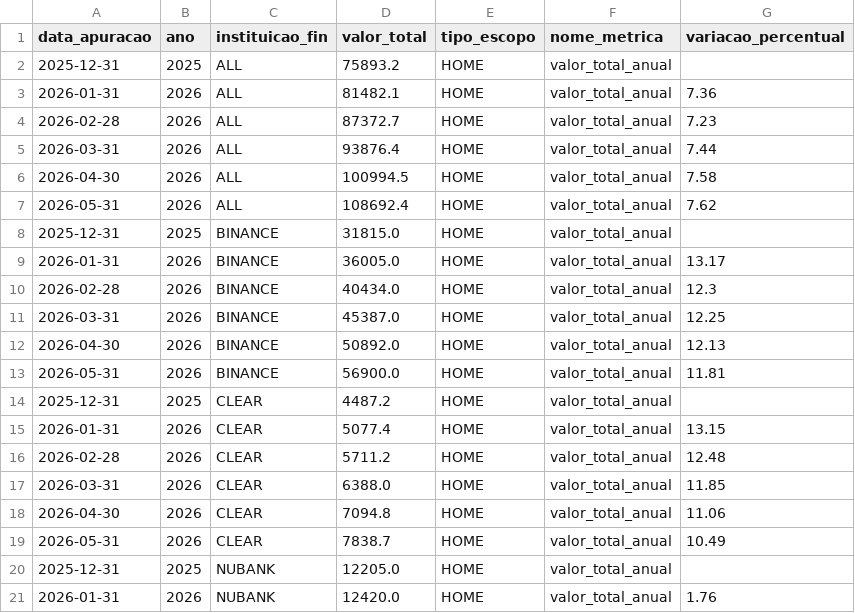
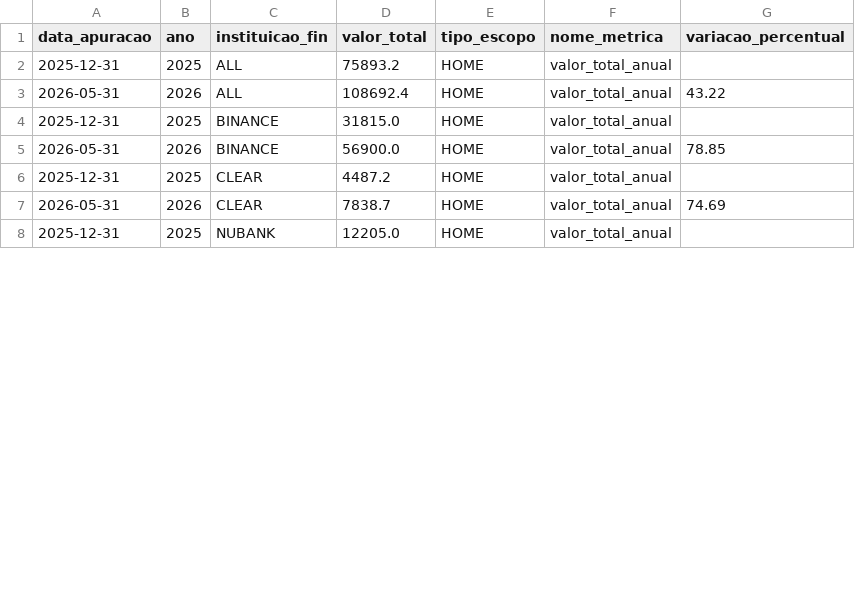
Before and after one commit to thpgoncalves/investment-visualizer, a CSV file: data/gold/202605/202605_gold_home_barras_snapshot.csv, drawn as a sheet; only a part is shown; the diff covers the shown part only.

```diff
--- a/data/gold/202605/202605_gold_home_barras_snapshot.csv
+++ b/data/gold/202605/202605_gold_home_barras_snapshot.csv
@@ -2,20 +2,7 @@ data_apuracao,ano,instituicao_fin,valor_total,tipo_escopo,nome_metrica,variacao_
 2025-12-31,2025,ALL,75893.2,HOME,valor_total_anual,
-2026-01-31,2026,ALL,81482.1,HOME,valor_total_anual,7.36
-2026-02-28,2026,ALL,87372.7,HOME,valor_total_anual,7.23
-2026-03-31,2026,ALL,93876.4,HOME,valor_total_anual,7.44
-2026-04-30,2026,ALL,100994.5,HOME,valor_total_anual,7.58
-2026-05-31,2026,ALL,108692.4,HOME,valor_total_anual,7.62
+2026-05-31,2026,ALL,108692.4,HOME,valor_total_anual,43.22
 2025-12-31,2025,BINANCE,31815.0,HOME,valor_total_anual,
-2026-01-31,2026,BINANCE,36005.0,HOME,valor_total_anual,13.17
-2026-02-28,2026,BINANCE,40434.0,HOME,valor_total_anual,12.3
-2026-03-31,2026,BINANCE,45387.0,HOME,valor_total_anual,12.25
-2026-04-30,2026,BINANCE,50892.0,HOME,valor_total_anual,12.13
-2026-05-31,2026,BINANCE,56900.0,HOME,valor_total_anual,11.81
+2026-05-31,2026,BINANCE,56900.0,HOME,valor_total_anual,78.85
 2025-12-31,2025,CLEAR,4487.2,HOME,valor_total_anual,
-2026-01-31,2026,CLEAR,5077.4,HOME,valor_total_anual,13.15
-2026-02-28,2026,CLEAR,5711.2,HOME,valor_total_anual,12.48
-2026-03-31,2026,CLEAR,6388.0,HOME,valor_total_anual,11.85
-2026-04-30,2026,CLEAR,7094.8,HOME,valor_total_anual,11.06
-2026-05-31,2026,CLEAR,7838.7,HOME,valor_total_anual,10.49
+2026-05-31,2026,CLEAR,7838.7,HOME,valor_total_anual,74.69
 2025-12-31,2025,NUBANK,12205.0,HOME,valor_total_anual,
-2026-01-31,2026,NUBANK,12420.0,HOME,valor_total_anual,1.76
```
Also changed, not shown: 7 removed rows and 2 edited cells elsewhere in this file, data/gold/202605/202605_gold_instituicao_barras_snapshot.csv, data/silver/tickers_cache/tickers_cache.csv, 7 other files.
